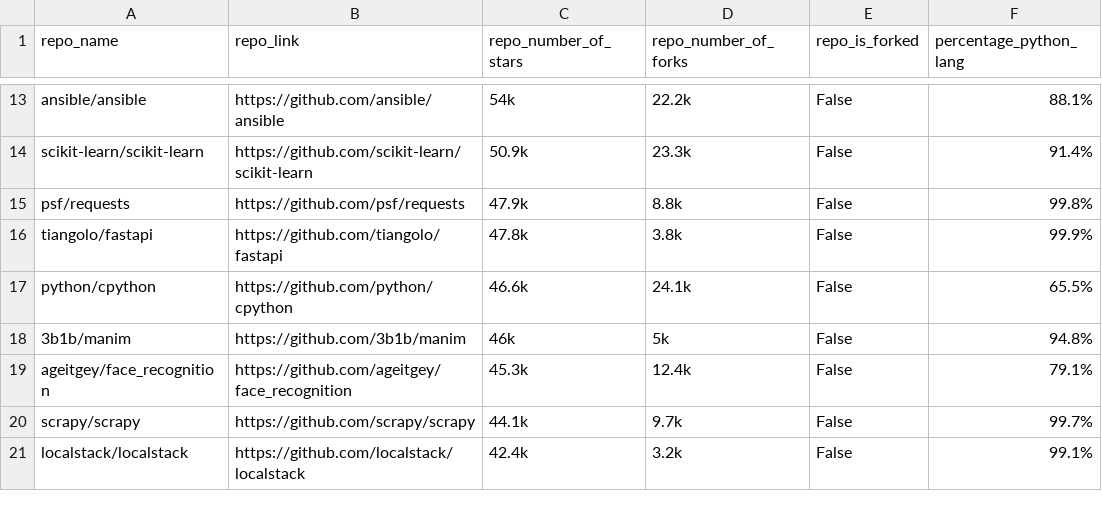
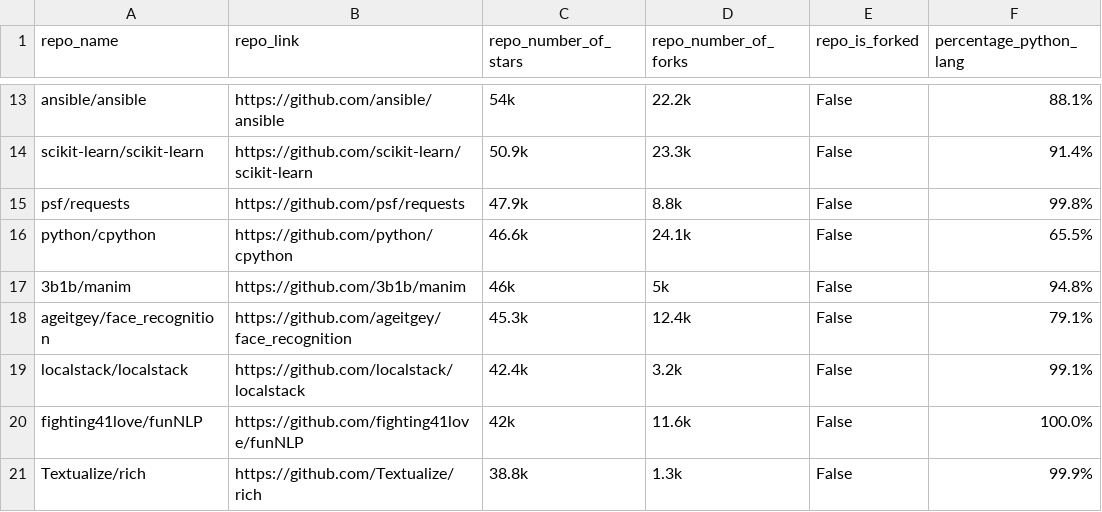
Before and after one commit to RANG1991/ResearchMethodsProjectHuji, a CSV file: repos_props.csv, drawn as a sheet; only a part is shown, gaps mark what is left out; removed rows and columns are numbered as before the commit, all else as after; the diff names each change by its address in the sheet, - before the commit and + after, or states it on an @@ line.

```diff
--- a/repos_props.csv
+++ b/repos_props.csv
-row 16: tiangolo/fastapi | https://github.com/tiangolo/fastapi | 47.8k | 3.8k | False | 99.9%
-row 20: scrapy/scrapy | https://github.com/scrapy/scrapy | 44.1k | 9.7k | False | 99.7%
+row 20: fighting41love/funNLP | https://github.com/fighting41love/funNLP | 42k | 11.6k | False | 100.0%
+row 21: Textualize/rich | https://github.com/Textualize/rich | 38.8k | 1.3k | False | 99.9%
```
Also changed, not shown: df_repo_props_with_lambda_stat.csv, 7 other files.
